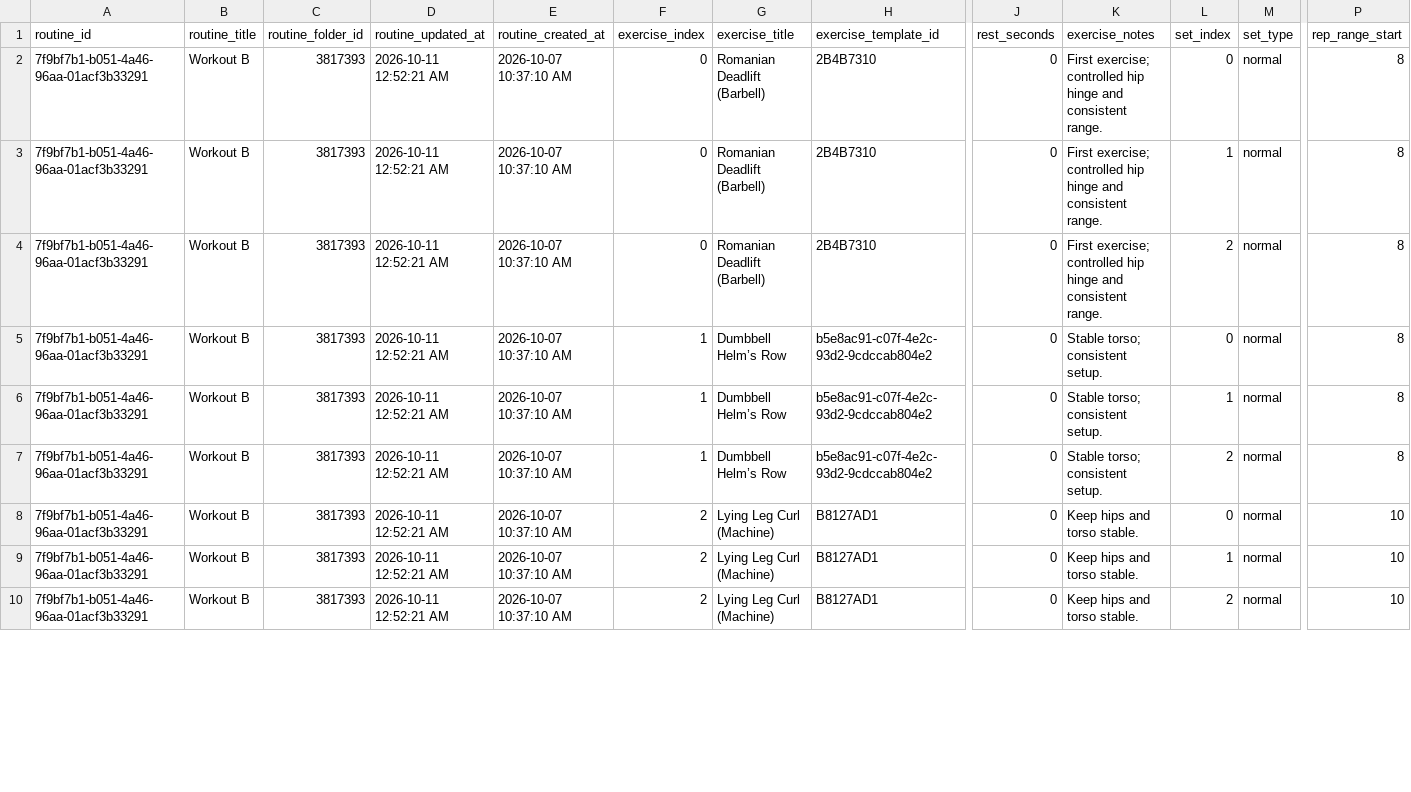
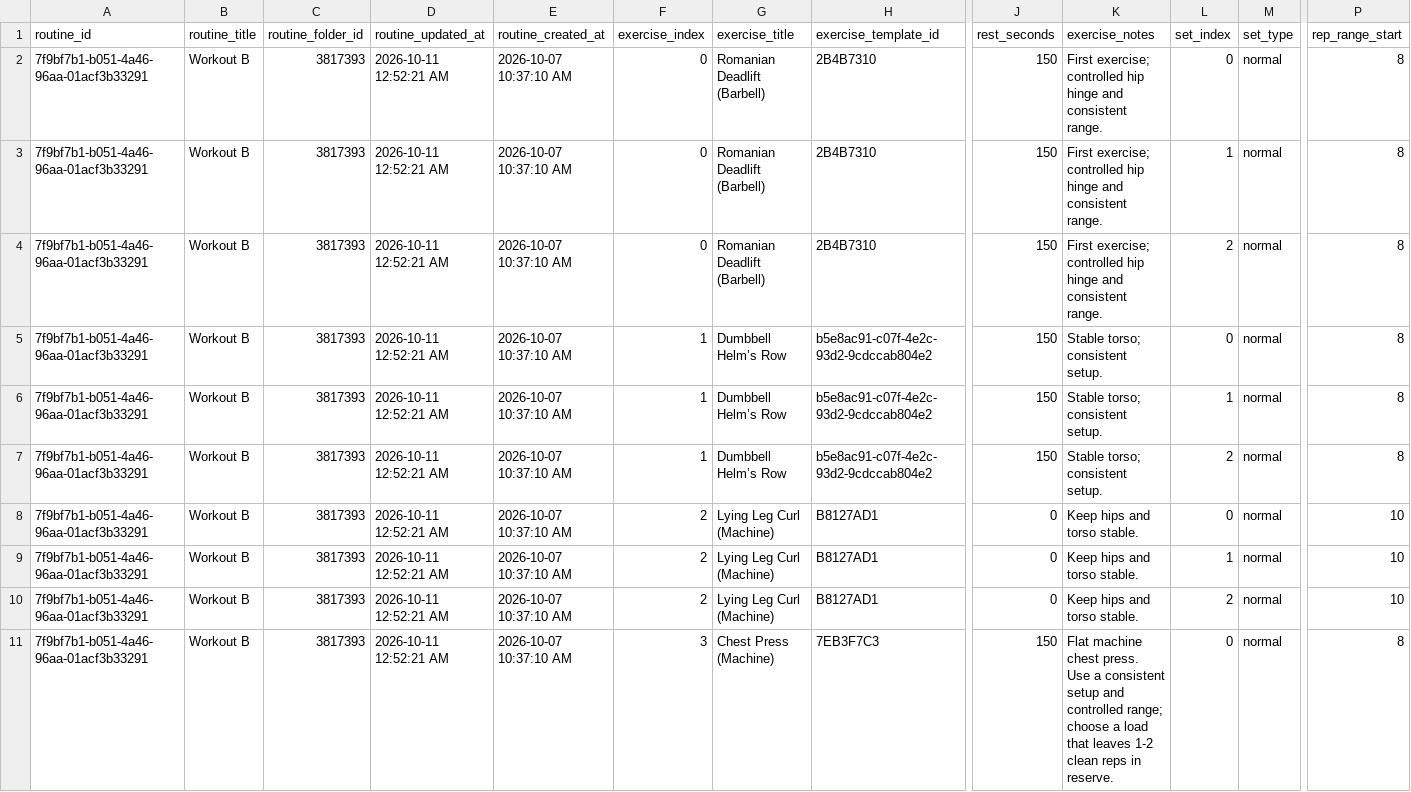
Before and after one commit to AdHocOntology/fitness, a CSV file: routines/Workout B.csv, drawn as a sheet; only a part is shown, gaps mark what is left out; rows hold the shown columns only; the diff covers the shown part only; the diff names each change by its address in the sheet, - before the commit and + after, or states it on an @@ line.

```diff
--- a/routines/Workout B.csv
+++ b/routines/Workout B.csv
-J2:J7 (rest_seconds): 0
+J2:J7 (rest_seconds): 150
+row 11: 7f9bf7b1-b051-4a46-96aa-01acf3b33291 | Workout B | 3817393 | 2026-10-11 12:52:21 AM | 2026-10-07 10:37:10 AM | 3 | Chest Press (Machine) | 7EB3F7C3 | 150 | Flat machine chest press. Use a consistent setup and controlled range; choose a load that leaves 1-2 clean reps in reserve. | 0 | normal | 8
```
Also changed, not shown: 1 added row and 11 edited cells elsewhere in this file, routines/Workout A.csv, routines/Workout C.csv, 1 other file.
